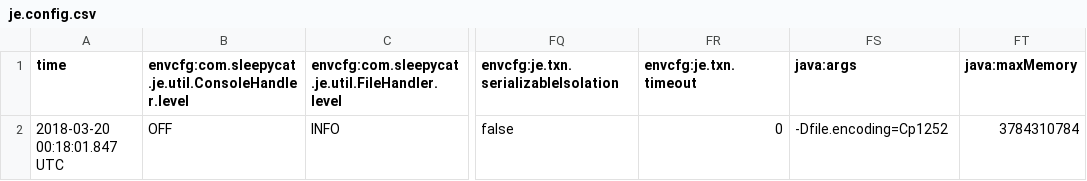
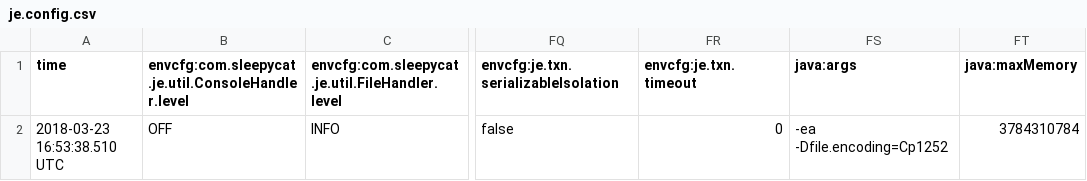
Before and after one commit to robbiemcarthur/SE, a CSV file: application/application/data/frontier/je.config.csv, drawn as a sheet; only a part is shown, gaps mark what is left out; the diff names each change by its address in the sheet, - before the commit and + after, or states it on an @@ line.

```diff
--- a/application/application/data/frontier/je.config.csv
+++ b/application/application/data/frontier/je.config.csv
-A2 (time): 2018-03-20 00:18:01.847 UTC
+A2 (time): 2018-03-23 16:53:38.510 UTC
-FS2 (java:args): -Dfile.encoding=Cp1252
+FS2 (java:args): -ea -Dfile.encoding=Cp1252
```
Also changed, not shown: application/application/data/frontier/je.stat.csv, 17 other files.
